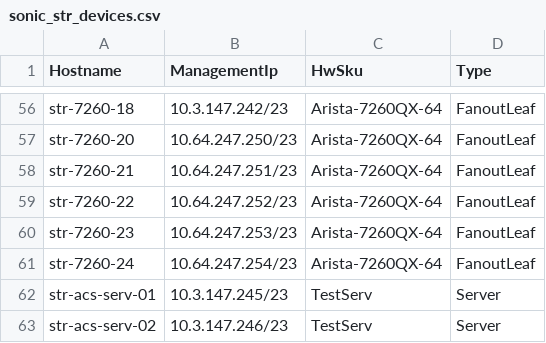
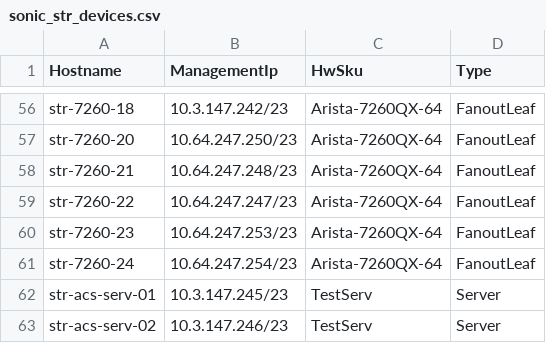
Before and after one commit to neethajohn/sonic-mgmt, a CSV file: ansible/files/sonic_str_devices.csv, drawn as a sheet; only a part is shown, gaps mark what is left out.

```diff
--- a/ansible/files/sonic_str_devices.csv
+++ b/ansible/files/sonic_str_devices.csv
@@ -57,4 +57,4 @@ str-7260-18,10.3.147.242/23,Arista-7260QX-64,FanoutLeaf
 str-7260-20,10.64.247.250/23,Arista-7260QX-64,FanoutLeaf
-str-7260-21,10.64.247.251/23,Arista-7260QX-64,FanoutLeaf
-str-7260-22,10.64.247.252/23,Arista-7260QX-64,FanoutLeaf
+str-7260-21,10.64.247.248/23,Arista-7260QX-64,FanoutLeaf
+str-7260-22,10.64.247.247/23,Arista-7260QX-64,FanoutLeaf
 str-7260-23,10.64.247.253/23,Arista-7260QX-64,FanoutLeaf
```
Also changed, not shown: ansible/files/sonic_str_links.csv, 2 other files.
